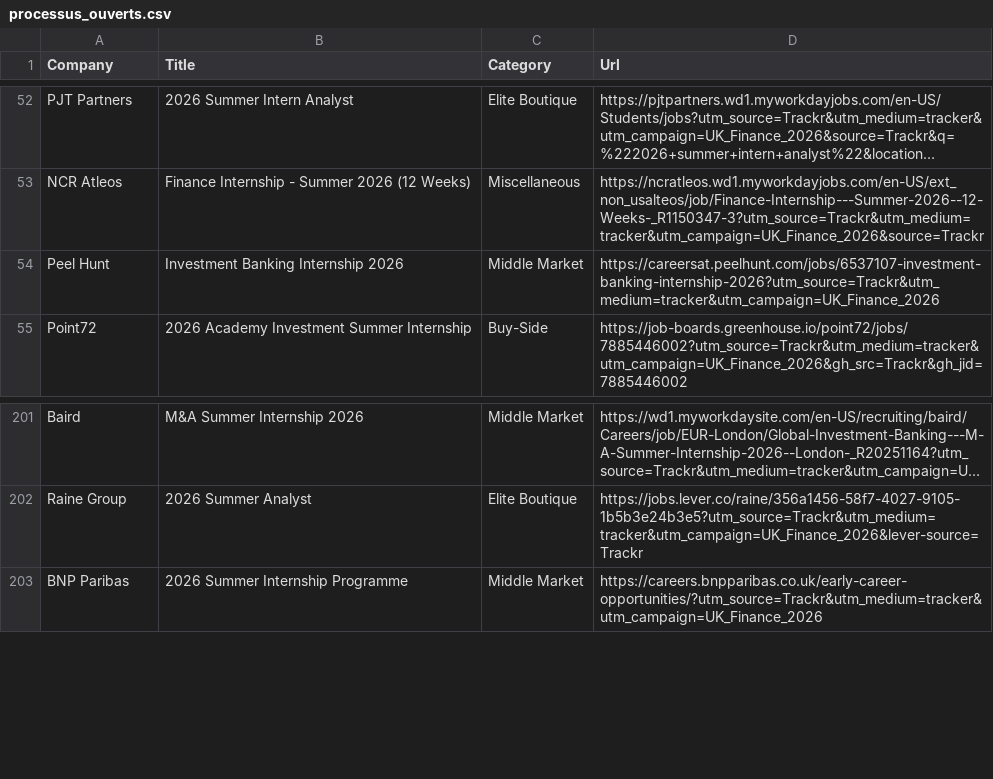
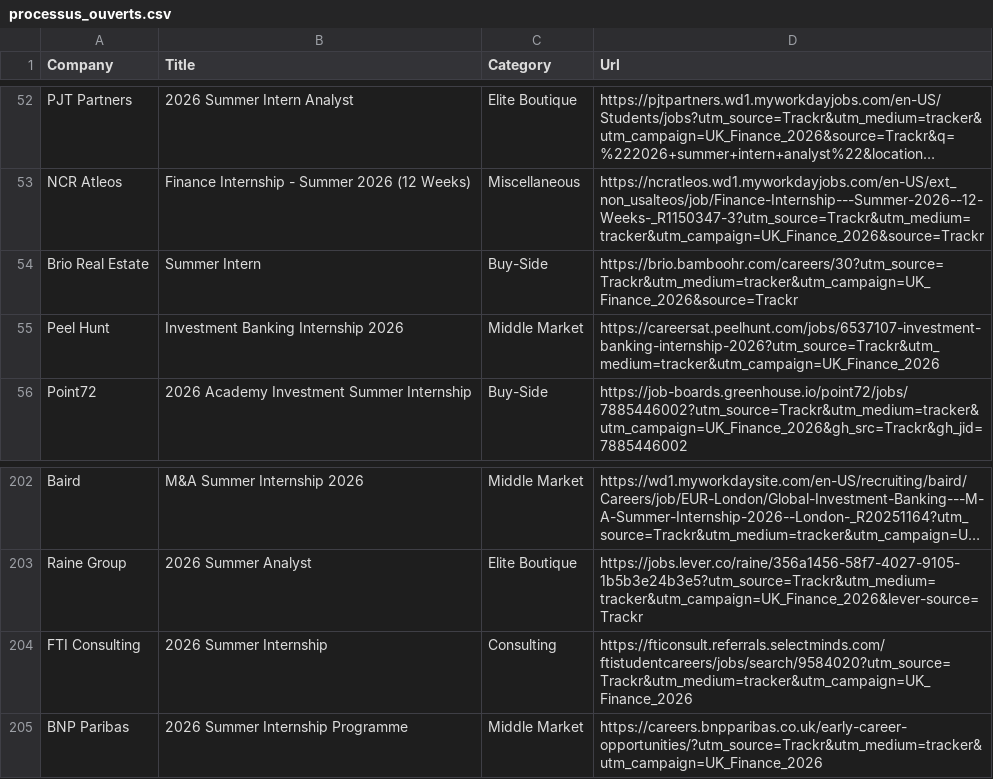
Before and after one commit to ludovicstvys/SummerIntern, a CSV file: processus_ouverts.csv, drawn as a sheet; only a part is shown, gaps mark what is left out; long unchanged cells end in …; the diff names each change by its address in the sheet, - before the commit and + after, or states it on an @@ line.

```diff
--- a/processus_ouverts.csv
+++ b/processus_ouverts.csv
+row 54: Brio Real Estate | Summer Intern | Buy-Side | https://brio.bamboohr.com/careers/30?utm_source=Trackr&utm_medium=tracker&utm_campaign=UK_Finance_2026&source=Trackr
+row 204: FTI Consulting | 2026 Summer Internship | Consulting | https://fticonsult.referrals.selectminds.com/ftistudentcareers/jobs/search/9584020?utm_source=Trackr&utm_medium=tracker&utm_campaign=UK_Finance_2026
```
